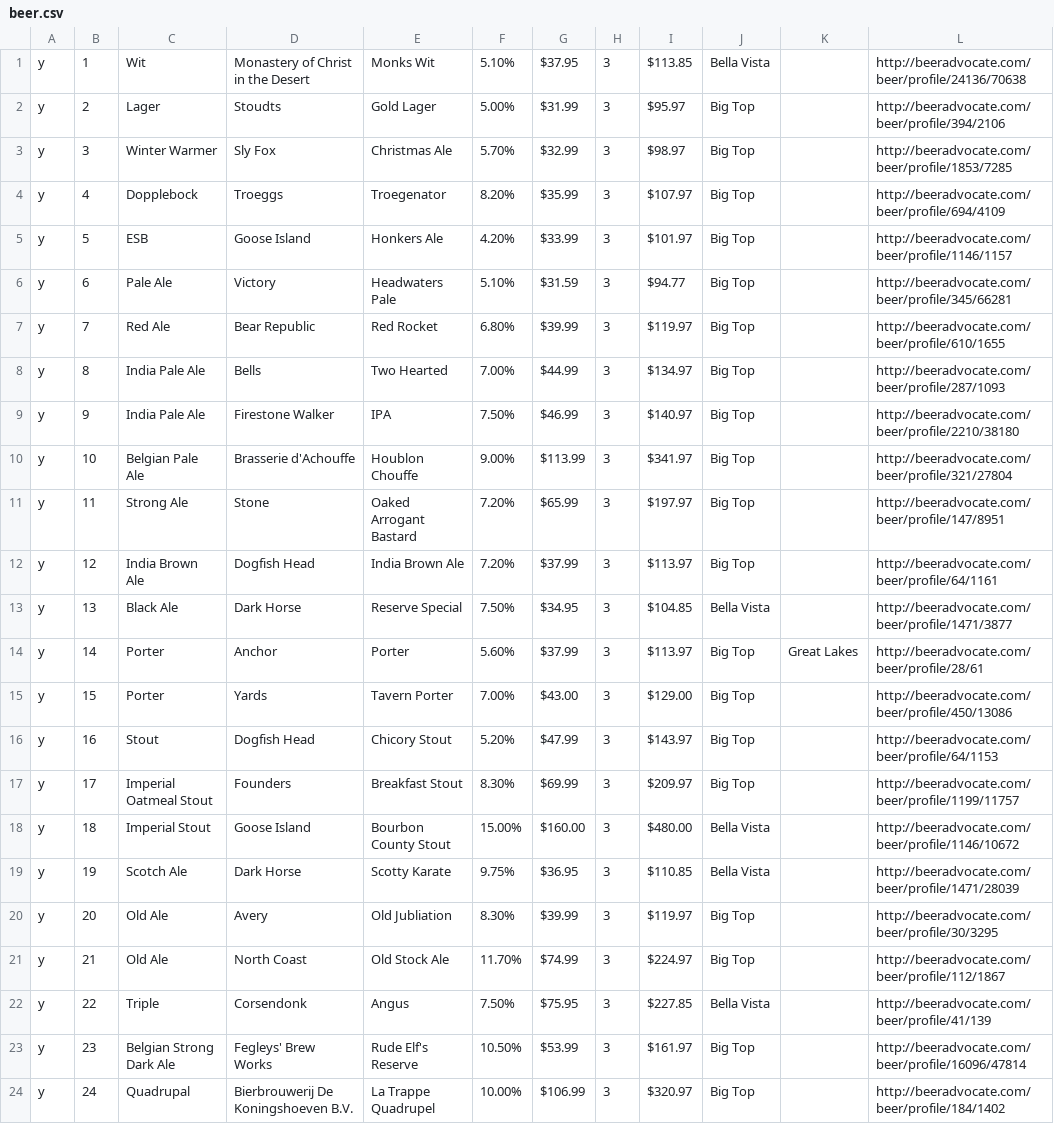
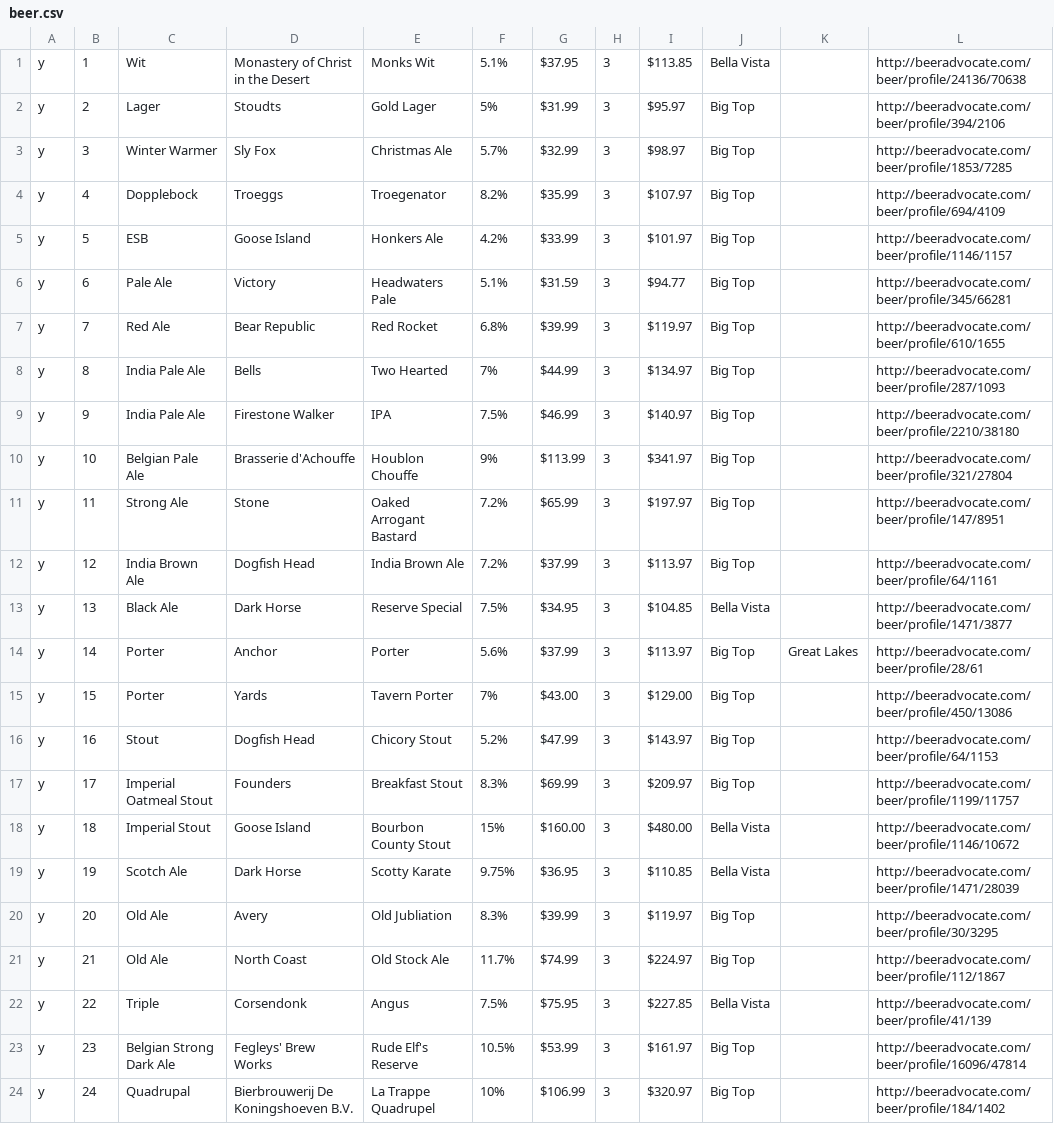
Before and after one commit to mattmcmanus/2013.beeradvent.com, a CSV file: beer.csv, drawn as a sheet.

```diff
--- a/beer.csv
+++ b/beer.csv
@@ -1,24 +1,24 @@
-y,1,Wit,Monastery of Christ in the Desert,Monks Wit,5.10%,$37.95,3,$113.85,Bella Vista,,http://beeradvocate.com/beer/profile/24136/70638
-y,2,Lager,Stoudts,Gold Lager,5.00%,$31.99,3,$95.97,Big Top,,http://beeradvocate.com/beer/profile/394/2106
-y,3,Winter Warmer,Sly Fox,Christmas Ale,5.70%,$32.99,3,$98.97,Big Top,,http://beeradvocate.com/beer/profile/1853/7285
-y,4,Dopplebock,Troeggs,Troegenator,8.20%,$35.99,3,$107.97,Big Top,,http://beeradvocate.com/beer/profile/694/4109
-y,5,ESB,Goose Island,Honkers Ale,4.20%,$33.99,3,$101.97,Big Top,,http://beeradvocate.com/beer/profile/1146/1157
-y,6,Pale Ale,Victory,Headwaters Pale,5.10%,$31.59,3,$94.77,Big Top,,http://beeradvocate.com/beer/profile/345/66281
-y,7,Red Ale,Bear Republic,Red Rocket,6.80%,$39.99,3,$119.97,Big Top,,http://beeradvocate.com/beer/profile/610/1655
-y,8,India Pale Ale,Bells,Two Hearted,7.00%,$44.99,3,$134.97,Big Top,,http://beeradvocate.com/beer/profile/287/1093
-y,9,India Pale Ale,Firestone Walker,IPA,7.50%,$46.99,3,$140.97,Big Top,,http://beeradvocate.com/beer/profile/2210/38180
-y,10,Belgian Pale Ale,Brasserie d'Achouffe,Houblon Chouffe,9.00%,$113.99,3,$341.97,Big Top,,http://beeradvocate.com/beer/profile/321/27804
-y,11,Strong Ale,Stone,Oaked Arrogant Bastard,7.20%,$65.99,3,$197.97,Big Top,,http://beeradvocate.com/beer/profile/147/8951
-y,12,India Brown Ale,Dogfish Head,India Brown Ale,7.20%,$37.99,3,$113.97,Big Top,,http://beeradvocate.com/beer/profile/64/1161
-y,13,Black Ale,Dark Horse,Reserve Special,7.50%,$34.95,3,$104.85,Bella Vista,,http://beeradvocate.com/beer/profile/1471/3877
-y,14,Porter,Anchor,Porter,5.60%,$37.99,3,$113.97,Big Top,Great Lakes,http://beeradvocate.com/beer/profile/28/61
-y,15,Porter,Yards,Tavern Porter,7.00%,$43.00,3,$129.00,Big Top,,http://beeradvocate.com/beer/profile/450/13086
-y,16,Stout,Dogfish Head,Chicory Stout,5.20%,$47.99,3,$143.97,Big Top,,http://beeradvocate.com/beer/profile/64/1153
-y,17,Imperial Oatmeal Stout,Founders,Breakfast Stout,8.30%,$69.99,3,$209.97,Big Top,,http://beeradvocate.com/beer/profile/1199/11757
-y,18,Imperial Stout,Goose Island,Bourbon County Stout,15.00%,$160.00,3,$480.00,Bella Vista,,http://beeradvocate.com/beer/profile/1146/10672
+y,1,Wit,Monastery of Christ in the Desert,Monks Wit,5.1%,$37.95,3,$113.85,Bella Vista,,http://beeradvocate.com/beer/profile/24136/70638
+y,2,Lager,Stoudts,Gold Lager,5%,$31.99,3,$95.97,Big Top,,http://beeradvocate.com/beer/profile/394/2106
+y,3,Winter Warmer,Sly Fox,Christmas Ale,5.7%,$32.99,3,$98.97,Big Top,,http://beeradvocate.com/beer/profile/1853/7285
+y,4,Dopplebock,Troeggs,Troegenator,8.2%,$35.99,3,$107.97,Big Top,,http://beeradvocate.com/beer/profile/694/4109
+y,5,ESB,Goose Island,Honkers Ale,4.2%,$33.99,3,$101.97,Big Top,,http://beeradvocate.com/beer/profile/1146/1157
+y,6,Pale Ale,Victory,Headwaters Pale,5.1%,$31.59,3,$94.77,Big Top,,http://beeradvocate.com/beer/profile/345/66281
+y,7,Red Ale,Bear Republic,Red Rocket,6.8%,$39.99,3,$119.97,Big Top,,http://beeradvocate.com/beer/profile/610/1655
+y,8,India Pale Ale,Bells,Two Hearted,7%,$44.99,3,$134.97,Big Top,,http://beeradvocate.com/beer/profile/287/1093
+y,9,India Pale Ale,Firestone Walker,IPA,7.5%,$46.99,3,$140.97,Big Top,,http://beeradvocate.com/beer/profile/2210/38180
+y,10,Belgian Pale Ale,Brasserie d'Achouffe,Houblon Chouffe,9%,$113.99,3,$341.97,Big Top,,http://beeradvocate.com/beer/profile/321/27804
+y,11,Strong Ale,Stone,Oaked Arrogant Bastard,7.2%,$65.99,3,$197.97,Big Top,,http://beeradvocate.com/beer/profile/147/8951
+y,12,India Brown Ale,Dogfish Head,India Brown Ale,7.2%,$37.99,3,$113.97,Big Top,,http://beeradvocate.com/beer/profile/64/1161
+y,13,Black Ale,Dark Horse,Reserve Special,7.5%,$34.95,3,$104.85,Bella Vista,,http://beeradvocate.com/beer/profile/1471/3877
+y,14,Porter,Anchor,Porter,5.6%,$37.99,3,$113.97,Big Top,Great Lakes,http://beeradvocate.com/beer/profile/28/61
+y,15,Porter,Yards,Tavern Porter,7%,$43.00,3,$129.00,Big Top,,http://beeradvocate.com/beer/profile/450/13086
+y,16,Stout,Dogfish Head,Chicory Stout,5.2%,$47.99,3,$143.97,Big Top,,http://beeradvocate.com/beer/profile/64/1153
+y,17,Imperial Oatmeal Stout,Founders,Breakfast Stout,8.3%,$69.99,3,$209.97,Big Top,,http://beeradvocate.com/beer/profile/1199/11757
+y,18,Imperial Stout,Goose Island,Bourbon County Stout,15%,$160.00,3,$480.00,Bella Vista,,http://beeradvocate.com/beer/profile/1146/10672
 y,19,Scotch Ale,Dark Horse,Scotty Karate,9.75%,$36.95,3,$110.85,Bella Vista,,http://beeradvocate.com/beer/profile/1471/28039
-y,20,Old Ale,Avery,Old Jubliation,8.30%,$39.99,3,$119.97,Big Top,,http://beeradvocate.com/beer/profile/30/3295
-y,21,Old Ale,North Coast,Old Stock Ale,11.70%,$74.99,3,$224.97,Big Top,,http://beeradvocate.com/beer/profile/112/1867
-y,22,Triple,Corsendonk,Angus,7.50%,$75.95,3,$227.85,Bella Vista,,http://beeradvocate.com/beer/profile/41/139
-y,23,Belgian Strong Dark Ale,Fegleys' Brew Works,Rude Elf's Reserve,10.50%,$53.99,3,$161.97,Big Top,,http://beeradvocate.com/beer/profile/16096/47814
-y,24,Quadrupal,Bierbrouwerij De Koningshoeven B.V.,La Trappe Quadrupel,10.00%,$106.99,3,$320.97,Big Top,,http://beeradvocate.com/beer/profile/184/1402
+y,20,Old Ale,Avery,Old Jubliation,8.3%,$39.99,3,$119.97,Big Top,,http://beeradvocate.com/beer/profile/30/3295
+y,21,Old Ale,North Coast,Old Stock Ale,11.7%,$74.99,3,$224.97,Big Top,,http://beeradvocate.com/beer/profile/112/1867
+y,22,Triple,Corsendonk,Angus,7.5%,$75.95,3,$227.85,Bella Vista,,http://beeradvocate.com/beer/profile/41/139
+y,23,Belgian Strong Dark Ale,Fegleys' Brew Works,Rude Elf's Reserve,10.5%,$53.99,3,$161.97,Big Top,,http://beeradvocate.com/beer/profile/16096/47814
+y,24,Quadrupal,Bierbrouwerij De Koningshoeven B.V.,La Trappe Quadrupel,10%,$106.99,3,$320.97,Big Top,,http://beeradvocate.com/beer/profile/184/1402
```
Also changed, not shown: 36 other files.
